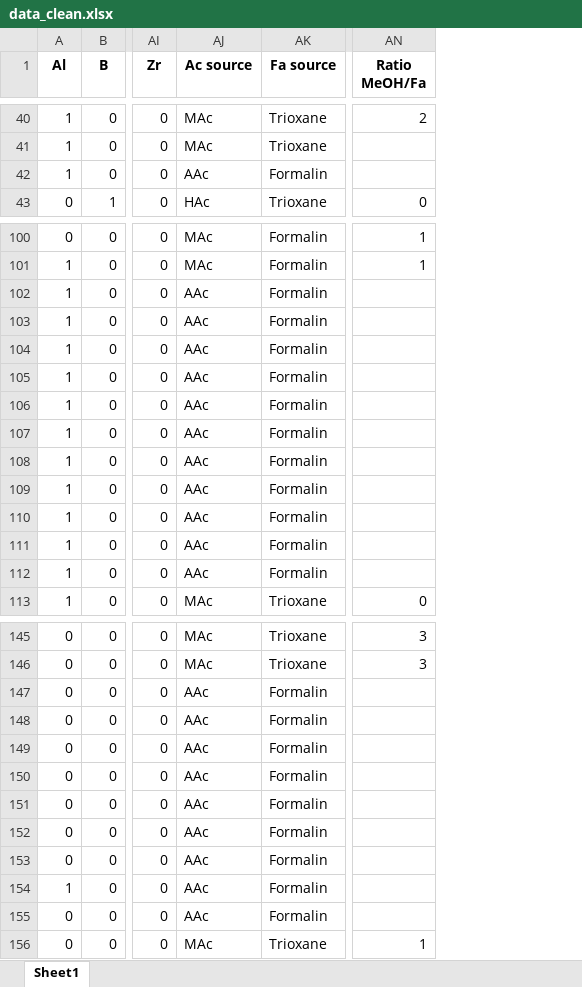
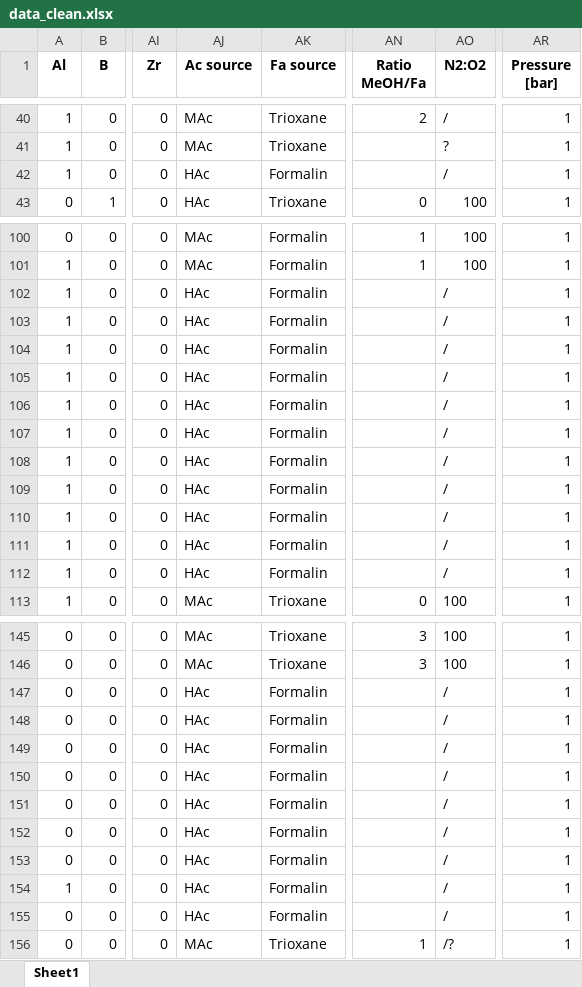
Before and after one commit to simvers/aldol-condensation-literature-ml, an Excel workbook: data/data_clean.xlsx, sheet Sheet1, drawn as a sheet; only a part is shown, gaps mark what is left out; values as stored, in another font and other column widths than the file's, no borders; the diff covers the shown part only; the diff names each change by its address in the sheet, - before the commit and + after, or states it on an @@ line.

Commit message:
Save clustered data

```diff
--- a/data/data_clean.xlsx (sheet Sheet1)
+++ b/data/data_clean.xlsx (sheet Sheet1)
+column AO (N2:O2), rows 40-43: / | ? | / | 100; rows 100-113: 100 | 100 | / | / | / | / | / | / | / | / | / | / | / | 100; rows 145-156: 100 | 100 | / | / | / | / | / | / | / | / | / | /?
+column AR (Pressure [bar]), rows 40-43: all 1; rows 100-113: all 1; rows 145-156: all 1
-AJ42 (Ac source): AAc
+AJ42 (Ac source): HAc
-AJ102:AJ112 (Ac source): AAc
+AJ102:AJ112 (Ac source): HAc
-AJ147:AJ155 (Ac source): AAc
+AJ147:AJ155 (Ac source): HAc
```
Also changed, not shown: 2 edited cells elsewhere in this sheet, data/composition_clean.xlsx, 5 other files.
